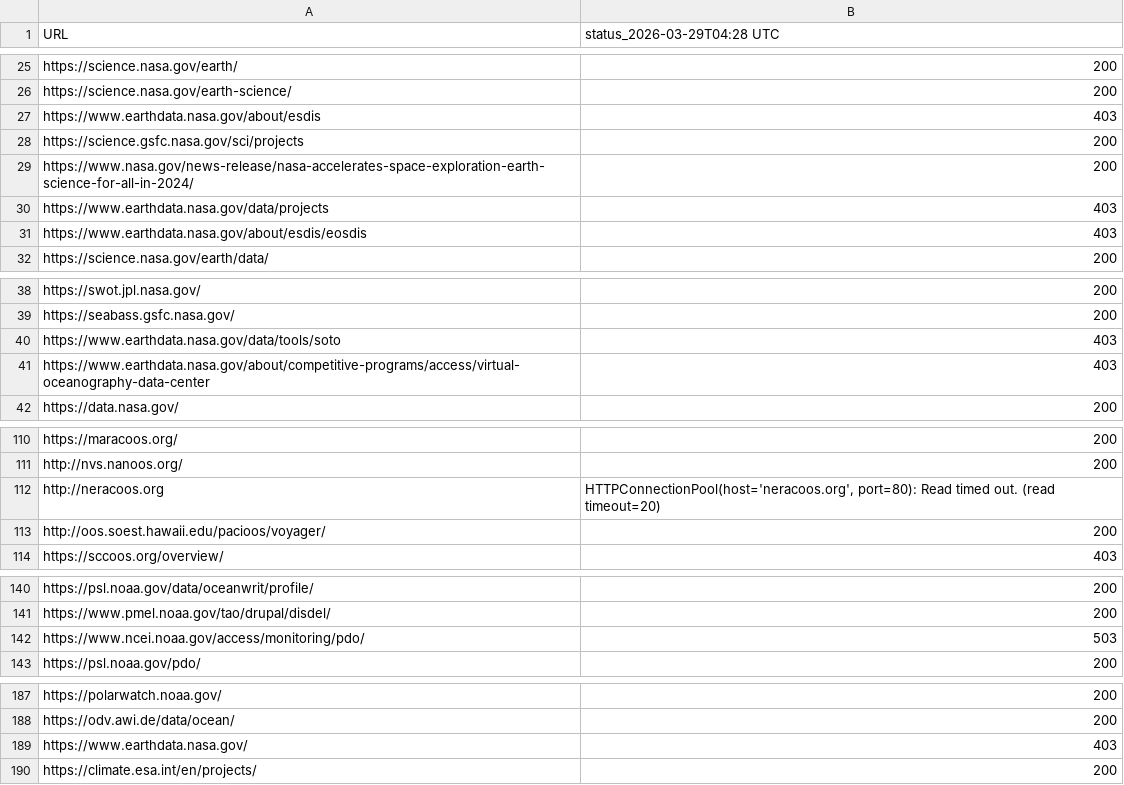
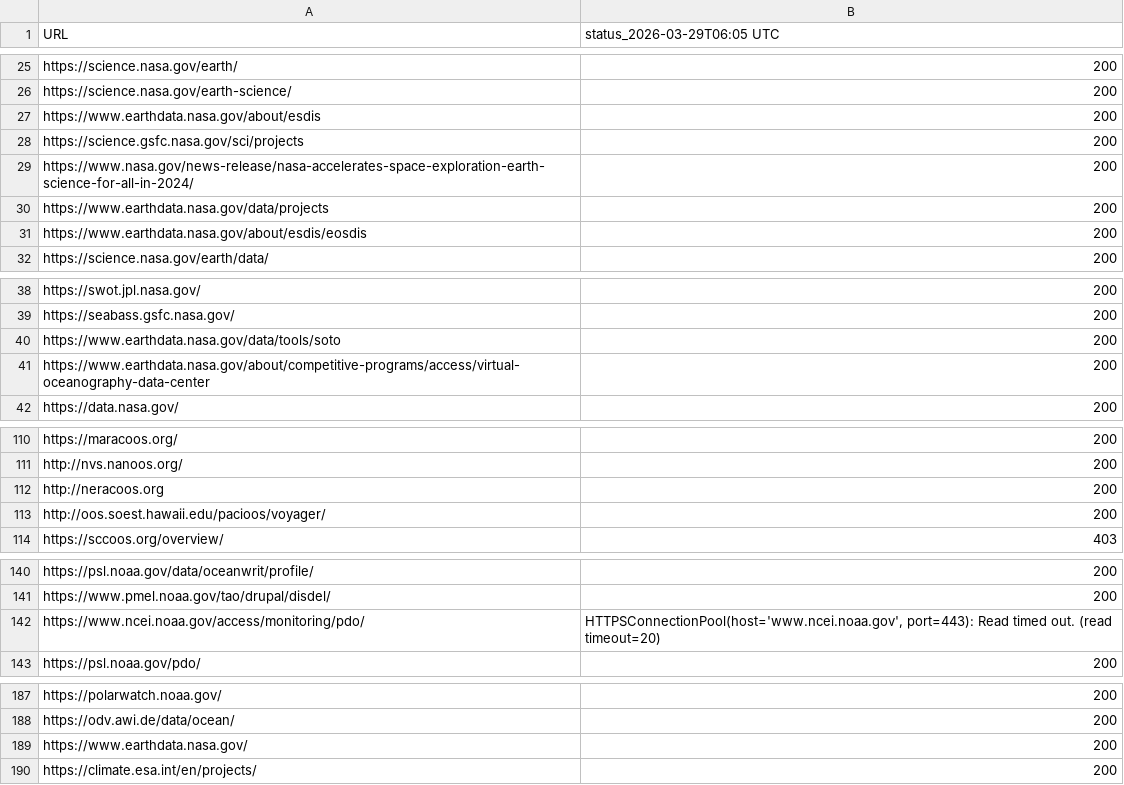
Before and after one commit to MathewBiddle/check_websites, a CSV file: website_status.csv, drawn as a sheet; only a part is shown, gaps mark what is left out; the diff names each change by its address in the sheet, - before the commit and + after, or states it on an @@ line.

```diff
--- a/website_status.csv
+++ b/website_status.csv
-B1: status_2026-03-29T04:28 UTC
+B1: status_2026-03-29T06:05 UTC
-B27 (status_2026-03-29T06:05 UTC): 403
+B27 (status_2026-03-29T06:05 UTC): 200
-B30:B31 (status_2026-03-29T06:05 UTC): 403
+B30:B31 (status_2026-03-29T06:05 UTC): 200
-B40:B41 (status_2026-03-29T06:05 UTC): 403
+B40:B41 (status_2026-03-29T06:05 UTC): 200
-B112 (status_2026-03-29T06:05 UTC): HTTPConnectionPool(host='neracoos.org', port=80): Read timed out. (read timeout=20)
+B112 (status_2026-03-29T06:05 UTC): 200
-B142 (status_2026-03-29T06:05 UTC): 503
+B142 (status_2026-03-29T06:05 UTC): HTTPSConnectionPool(host='www.ncei.noaa.gov', port=443): Read timed out. (read timeout=20)
-B189 (status_2026-03-29T06:05 UTC): 403
+B189 (status_2026-03-29T06:05 UTC): 200
```
Also changed, not shown: 1 other file.
